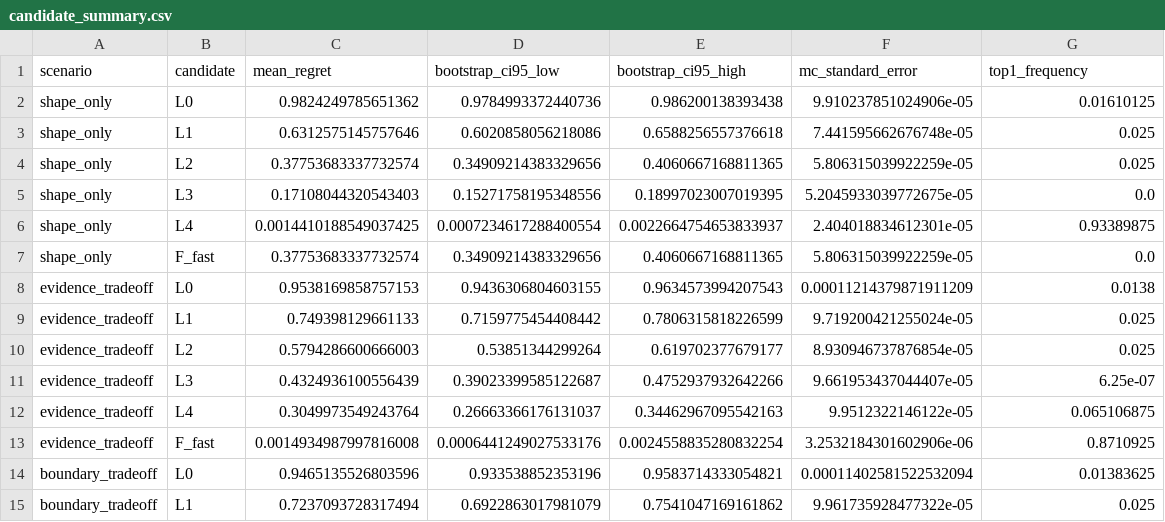
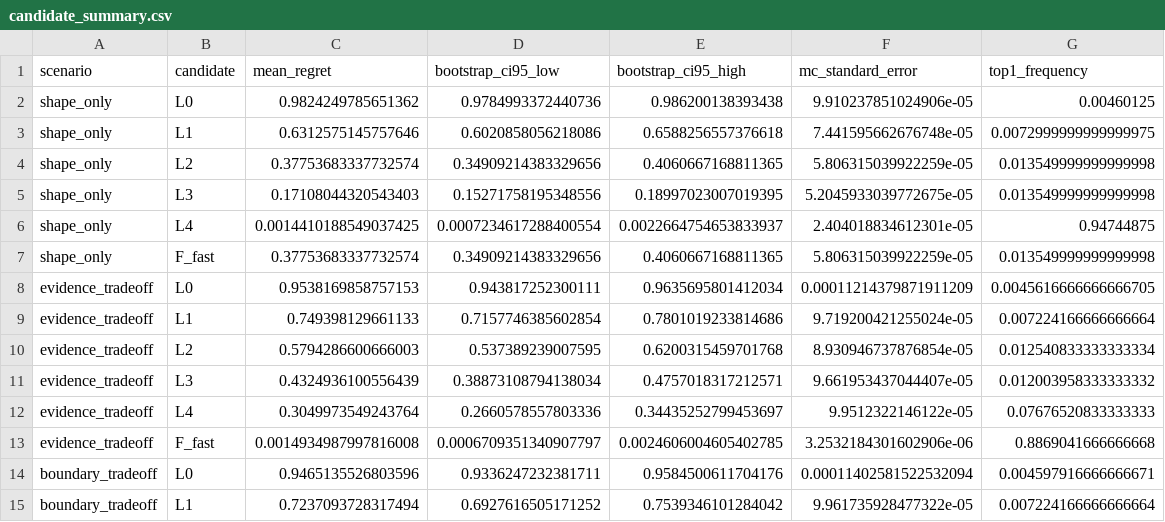
Before and after one commit to 834118630/bridge-resilience-ranking-benchmark, a CSV file: results/e1_profile_monte_carlo/candidate_summary.csv, drawn as a sheet; only a part is shown; the diff covers the shown part only.

```diff
--- a/results/e1_profile_monte_carlo/candidate_summary.csv
+++ b/results/e1_profile_monte_carlo/candidate_summary.csv
@@ -1,15 +1,15 @@
 scenario,candidate,mean_regret,bootstrap_ci95_low,bootstrap_ci95_high,mc_standard_error,top1_frequency
-shape_only,L0,0.9824249785651362,0.9784993372440736,0.986200138393438,9.910237851024906e-05,0.01610125
-shape_only,L1,0.6312575145757646,0.6020858056218086,0.6588256557376618,7.441595662676748e-05,0.025
-shape_only,L2,0.37753683337732574,0.34909214383329656,0.4060667168811365,5.806315039922259e-05,0.025
-shape_only,L3,0.17108044320543403,0.15271758195348556,0.18997023007019395,5.2045933039772675e-05,0.0
-shape_only,L4,0.0014410188549037425,0.0007234617288400554,0.0022664754653833937,2.404018834612301e-05,0.93389875
-shape_only,F_fast,0.37753683337732574,0.34909214383329656,0.4060667168811365,5.806315039922259e-05,0.0
-evidence_tradeoff,L0,0.9538169858757153,0.9436306804603155,0.9634573994207543,0.00011214379871911209,0.0138
-evidence_tradeoff,L1,0.749398129661133,0.7159775454408442,0.7806315818226599,9.719200421255024e-05,0.025
-evidence_tradeoff,L2,0.5794286600666003,0.53851344299264,0.619702377679177,8.930946737876854e-05,0.025
-evidence_tradeoff,L3,0.4324936100556439,0.39023399585122687,0.4752937932642266,9.661953437044407e-05,6.25e-07
-evidence_tradeoff,L4,0.3049973549243764,0.26663366176131037,0.34462967095542163,9.9512322146122e-05,0.065106875
-evidence_tradeoff,F_fast,0.0014934987997816008,0.0006441249027533176,0.0024558835280832254,3.2532184301602906e-06,0.8710925
-boundary_tradeoff,L0,0.9465135526803596,0.933538852353196,0.9583714333054821,0.00011402581522532094,0.01383625
-boundary_tradeoff,L1,0.7237093728317494,0.6922863017981079,0.7541047169161862,9.961735928477322e-05,0.025
+shape_only,L0,0.9824249785651362,0.9784993372440736,0.986200138393438,9.910237851024906e-05,0.00460125
+shape_only,L1,0.6312575145757646,0.6020858056218086,0.6588256557376618,7.441595662676748e-05,0.0072999999999999975
+shape_only,L2,0.37753683337732574,0.34909214383329656,0.4060667168811365,5.806315039922259e-05,0.013549999999999998
+shape_only,L3,0.17108044320543403,0.15271758195348556,0.18997023007019395,5.2045933039772675e-05,0.013549999999999998
+shape_only,L4,0.0014410188549037425,0.0007234617288400554,0.0022664754653833937,2.404018834612301e-05,0.94744875
+shape_only,F_fast,0.37753683337732574,0.34909214383329656,0.4060667168811365,5.806315039922259e-05,0.013549999999999998
+evidence_tradeoff,L0,0.9538169858757153,0.943817252300111,0.9635695801412034,0.00011214379871911209,0.0045616666666666705
+evidence_tradeoff,L1,0.749398129661133,0.7157746385602854,0.7801019233814686,9.719200421255024e-05,0.007224166666666664
+evidence_tradeoff,L2,0.5794286600666003,0.537389239007595,0.6200315459701768,8.930946737876854e-05,0.012540833333333334
+evidence_tradeoff,L3,0.4324936100556439,0.38873108794138034,0.4757018317212571,9.661953437044407e-05,0.012003958333333332
+evidence_tradeoff,L4,0.3049973549243764,0.2660578557803336,0.34435252799453697,9.9512322146122e-05,0.07676520833333333
+evidence_tradeoff,F_fast,0.0014934987997816008,0.0006709351340907797,0.0024606004605402785,3.2532184301602906e-06,0.8869041666666668
+boundary_tradeoff,L0,0.9465135526803596,0.9336247232381711,0.9584500611704176,0.00011402581522532094,0.004597916666666671
+boundary_tradeoff,L1,0.7237093728317494,0.6927616505171252,0.7539346101284042,9.961735928477322e-05,0.007224166666666664
```
Also changed, not shown: 12 edited cells elsewhere in this file, results/e1_alpha_sensitivity/alpha_sensitivity.csv, 51 other files.
